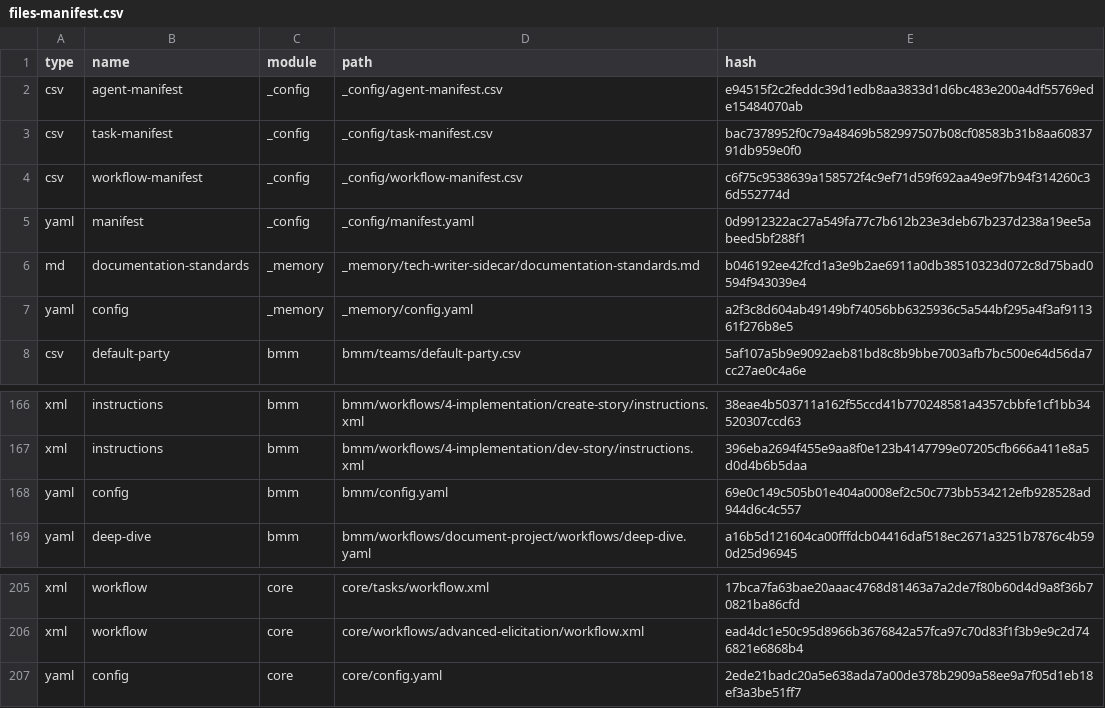
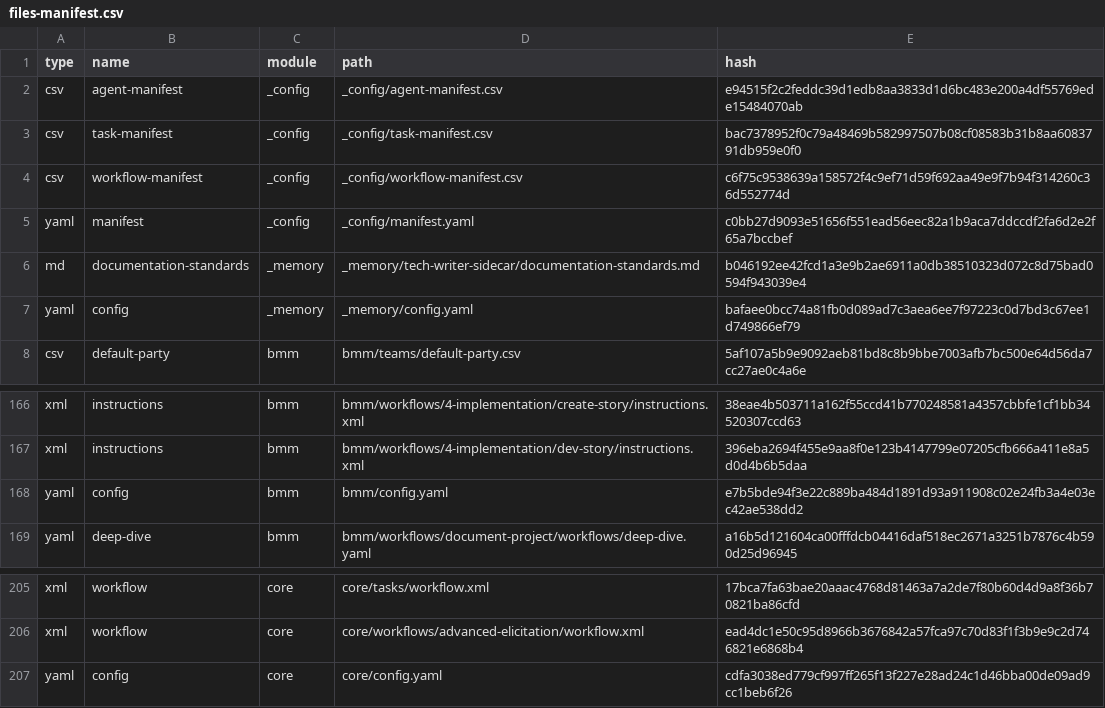
Before and after one commit to ZiweiAxis/nezha, a CSV file: _bmad/_config/files-manifest.csv, drawn as a sheet; only a part is shown, gaps mark what is left out.

```diff
--- a/_bmad/_config/files-manifest.csv
+++ b/_bmad/_config/files-manifest.csv
@@ -4,5 +4,5 @@ type,name,module,path,hash
 "csv","workflow-manifest","_config","_config/workflow-manifest.csv","c6f75c9538639a158572f4c9ef71d59f692aa49e9f7b94f314260c36d552774d"
-"yaml","manifest","_config","_config/manifest.yaml","0d9912322ac27a549fa77c7b612b23e3deb67b237d238a19ee5abeed5bf288f1"
+"yaml","manifest","_config","_config/manifest.yaml","c0bb27d9093e51656f551ead56eec82a1b9aca7ddccdf2fa6d2e2f65a7bccbef"
 "md","documentation-standards","_memory","_memory/tech-writer-sidecar/documentation-standards.md","b046192ee42fcd1a3e9b2ae6911a0db38510323d072c8d75bad0594f943039e4"
-"yaml","config","_memory","_memory/config.yaml","a2f3c8d604ab49149bf74056bb6325936c5a544bf295a4f3af911361f276b8e5"
+"yaml","config","_memory","_memory/config.yaml","bafaee0bcc74a81fb0d089ad7c3aea6ee7f97223c0d7bd3c67ee1d749866ef79"
 "csv","default-party","bmm","bmm/teams/default-party.csv","5af107a5b9e9092aeb81bd8c8b9bbe7003afb7bc500e64d56da7cc27ae0c4a6e"
@@ -167,3 +167,3 @@ type,name,module,path,hash
 "xml","instructions","bmm","bmm/workflows/4-implementation/dev-story/instructions.xml","396eba2694f455e9aa8f0e123b4147799e07205cfb666a411e8a5d0d4b6b5daa"
-"yaml","config","bmm","bmm/config.yaml","69e0c149c505b01e404a0008ef2c50c773bb534212efb928528ad944d6c4c557"
+"yaml","config","bmm","bmm/config.yaml","e7b5bde94f3e22c889ba484d1891d93a911908c02e24fb3a4e03ec42ae538dd2"
 "yaml","deep-dive","bmm","bmm/workflows/document-project/workflows/deep-dive.yaml","a16b5d121604ca00fffdcb04416daf518ec2671a3251b7876c4b590d25d96945"
@@ -206,2 +206,2 @@ type,name,module,path,hash
 "xml","workflow","core","core/workflows/advanced-elicitation/workflow.xml","ead4dc1e50c95d8966b3676842a57fca97c70d83f1f3b9e9c2d746821e6868b4"
-"yaml","config","core","core/config.yaml","2ede21badc20a5e638ada7a00de378b2909a58ee9a7f05d1eb18ef3a3be51ff7"
+"yaml","config","core","core/config.yaml","cdfa3038ed779cf997ff265f13f227e28ad24c1d46bba00de09ad9cc1beb6f26"
```
Also changed, not shown: 13 other files.
